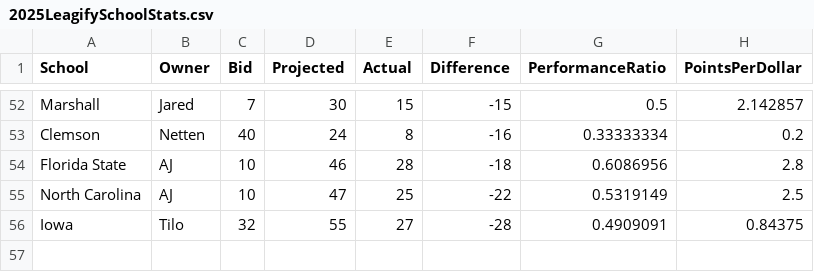
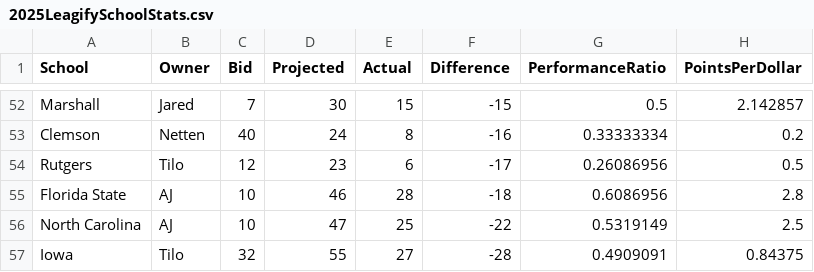
Before and after one commit to zo0o0ot/draft-scorer-nfl, a CSV file: leagify-result-stats/2025/2025LeagifySchoolStats.csv, drawn as a sheet; only a part is shown, gaps mark what is left out.

Commit message:
Pick 212: 🏈Robert Longerbeam🏈 from Rutgers gives 6 points to 👉Tilo👈

```diff
--- a/leagify-result-stats/2025/2025LeagifySchoolStats.csv
+++ b/leagify-result-stats/2025/2025LeagifySchoolStats.csv
@@ -53,2 +53,3 @@ Marshall,Jared,7,30,15,-15,0.5,2.142857
 Clemson,Netten,40,24,8,-16,0.33333334,0.2
+Rutgers,Tilo,12,23,6,-17,0.26086956,0.5
 Florida State,AJ,10,46,28,-18,0.6086956,2.8
```
Also changed, not shown: leagify-result-stats/2025/2025DraftPointsBySchool.csv, 4 other files.
